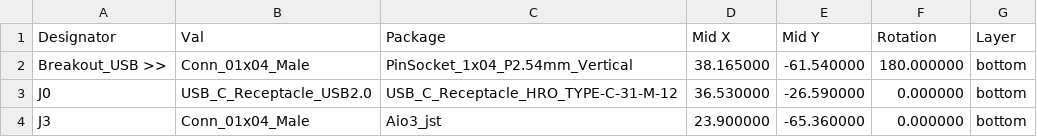
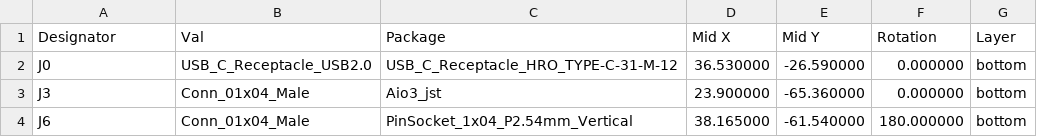
Before and after one commit to ScatteredDrifter/Quasar-67, a CSV file: production/pcb/assembly/position/quasar_bottom_pos.csv, drawn as a sheet.

```diff
--- a/production/pcb/assembly/position/quasar_bottom_pos.csv
+++ b/production/pcb/assembly/position/quasar_bottom_pos.csv
@@ -1,4 +1,4 @@
 Designator,Val,Package,Mid X,Mid Y,Rotation,Layer
-"Breakout_USB >>","Conn_01x04_Male","PinSocket_1x04_P2.54mm_Vertical",38.165000,-61.540000,180.000000,bottom
 "J0","USB_C_Receptacle_USB2.0","USB_C_Receptacle_HRO_TYPE-C-31-M-12",36.530000,-26.590000,0.000000,bottom
 "J3","Conn_01x04_Male","Aio3_jst",23.900000,-65.360000,0.000000,bottom
+"J6","Conn_01x04_Male","PinSocket_1x04_P2.54mm_Vertical",38.165000,-61.540000,180.000000,bottom
```
Also changed, not shown: production/pcb/assembly/bom/quasar-67_bom.csv, production/pcb/assembly/position/quasar_top_pos.csv, 22 other files.
